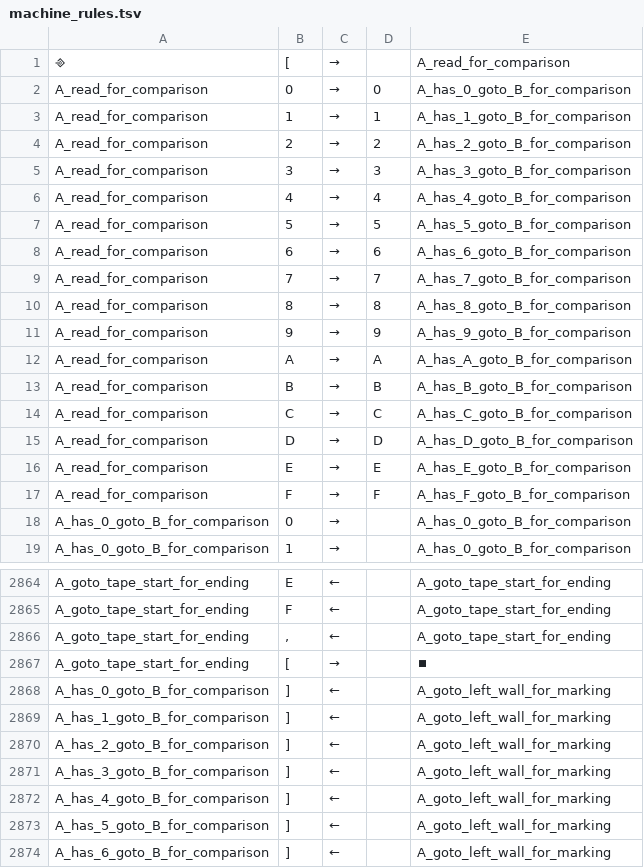
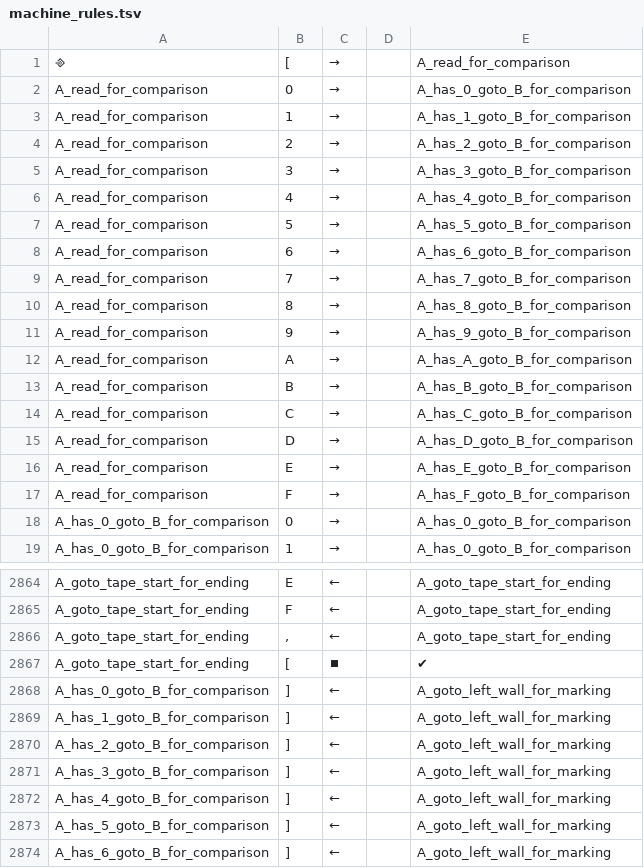
Before and after one commit to tommywu2/turing-machine, a TSV file: machine_rules.tsv, drawn as a sheet; only a part is shown, gaps mark what is left out.

```diff
--- a/machine_rules.tsv
+++ b/machine_rules.tsv
@@ -1,18 +1,18 @@
 ⎆	[	→		A_read_for_comparison
-A_read_for_comparison	0	→	0	A_has_0_goto_B_for_comparison
-A_read_for_comparison	1	→	1	A_has_1_goto_B_for_comparison
-A_read_for_comparison	2	→	2	A_has_2_goto_B_for_comparison
-A_read_for_comparison	3	→	3	A_has_3_goto_B_for_comparison
-A_read_for_comparison	4	→	4	A_has_4_goto_B_for_comparison
-A_read_for_comparison	5	→	5	A_has_5_goto_B_for_comparison
-A_read_for_comparison	6	→	6	A_has_6_goto_B_for_comparison
-A_read_for_comparison	7	→	7	A_has_7_goto_B_for_comparison
-A_read_for_comparison	8	→	8	A_has_8_goto_B_for_comparison
-A_read_for_comparison	9	→	9	A_has_9_goto_B_for_comparison
-A_read_for_comparison	A	→	A	A_has_A_goto_B_for_comparison
-A_read_for_comparison	B	→	B	A_has_B_goto_B_for_comparison
-A_read_for_comparison	C	→	C	A_has_C_goto_B_for_comparison
-A_read_for_comparison	D	→	D	A_has_D_goto_B_for_comparison
-A_read_for_comparison	E	→	E	A_has_E_goto_B_for_comparison
-A_read_for_comparison	F	→	F	A_has_F_goto_B_for_comparison
+A_read_for_comparison	0	→		A_has_0_goto_B_for_comparison
+A_read_for_comparison	1	→		A_has_1_goto_B_for_comparison
+A_read_for_comparison	2	→		A_has_2_goto_B_for_comparison
+A_read_for_comparison	3	→		A_has_3_goto_B_for_comparison
+A_read_for_comparison	4	→		A_has_4_goto_B_for_comparison
+A_read_for_comparison	5	→		A_has_5_goto_B_for_comparison
+A_read_for_comparison	6	→		A_has_6_goto_B_for_comparison
+A_read_for_comparison	7	→		A_has_7_goto_B_for_comparison
+A_read_for_comparison	8	→		A_has_8_goto_B_for_comparison
+A_read_for_comparison	9	→		A_has_9_goto_B_for_comparison
+A_read_for_comparison	A	→		A_has_A_goto_B_for_comparison
+A_read_for_comparison	B	→		A_has_B_goto_B_for_comparison
+A_read_for_comparison	C	→		A_has_C_goto_B_for_comparison
+A_read_for_comparison	D	→		A_has_D_goto_B_for_comparison
+A_read_for_comparison	E	→		A_has_E_goto_B_for_comparison
+A_read_for_comparison	F	→		A_has_F_goto_B_for_comparison
 A_has_0_goto_B_for_comparison	0	→		A_has_0_goto_B_for_comparison
@@ -2866,3 +2866,3 @@ A_goto_tape_start_for_ending	F	←		A_goto_tape_start_for_ending
 A_goto_tape_start_for_ending	,	←		A_goto_tape_start_for_ending
-A_goto_tape_start_for_ending	[	→		⏹
+A_goto_tape_start_for_ending	[	⏹		✔
 A_has_0_goto_B_for_comparison	]	←		A_goto_left_wall_for_marking
```
Also changed, not shown: 1 other file.
